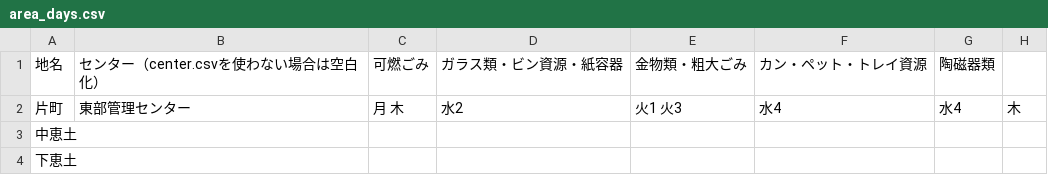
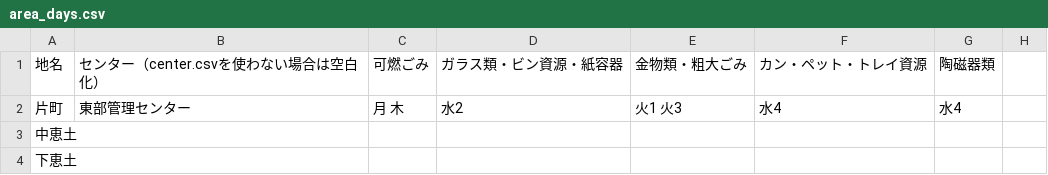
Before and after one commit to kaitahito3/kani5374, a CSV file: 5374-kani/data/area_days.csv, drawn as a sheet; only a part is shown.

Commit message:
Update area_days.csv

```diff
--- a/5374-kani/data/area_days.csv
+++ b/5374-kani/data/area_days.csv
@@ -1,3 +1,3 @@
 地名,センター（center.csvを使わない場合は空白化）,可燃ごみ,ガラス類・ビン資源・紙容器,金物類・粗大ごみ,カン・ペット・トレイ資源,陶磁器類
-片町,東部管理センター,月 木,水2,火1 火3,水4,水4,木
+片町,東部管理センター,月 木,水2,火1 火3,水4,水4
 中恵土,
```
